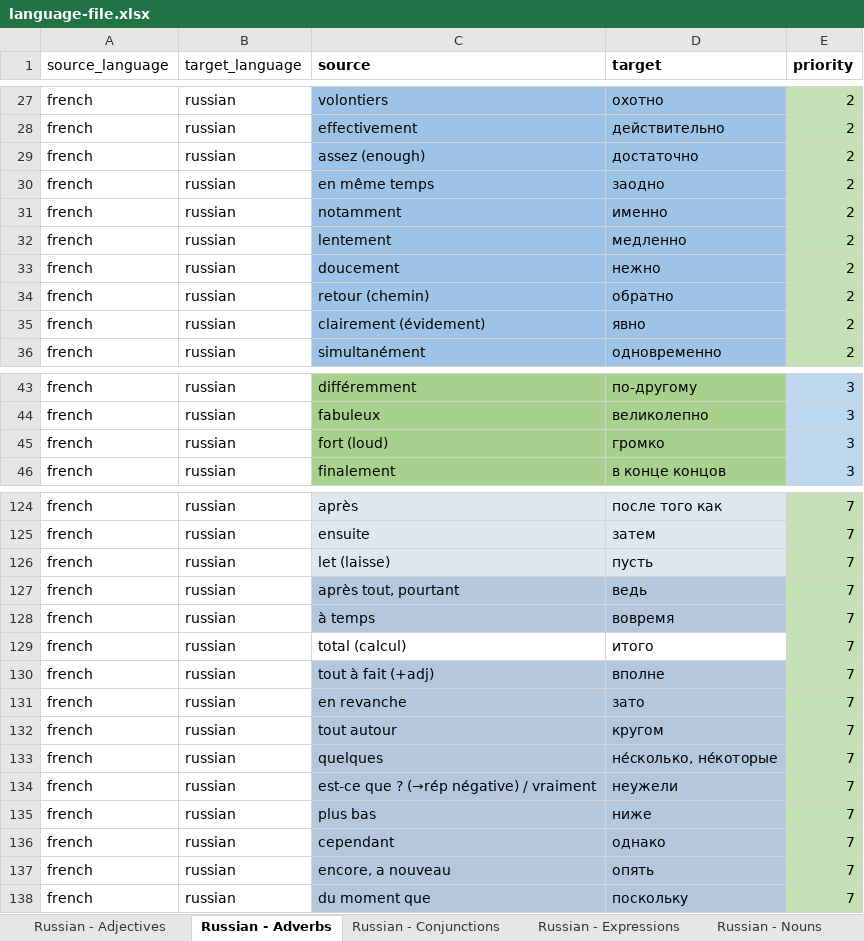
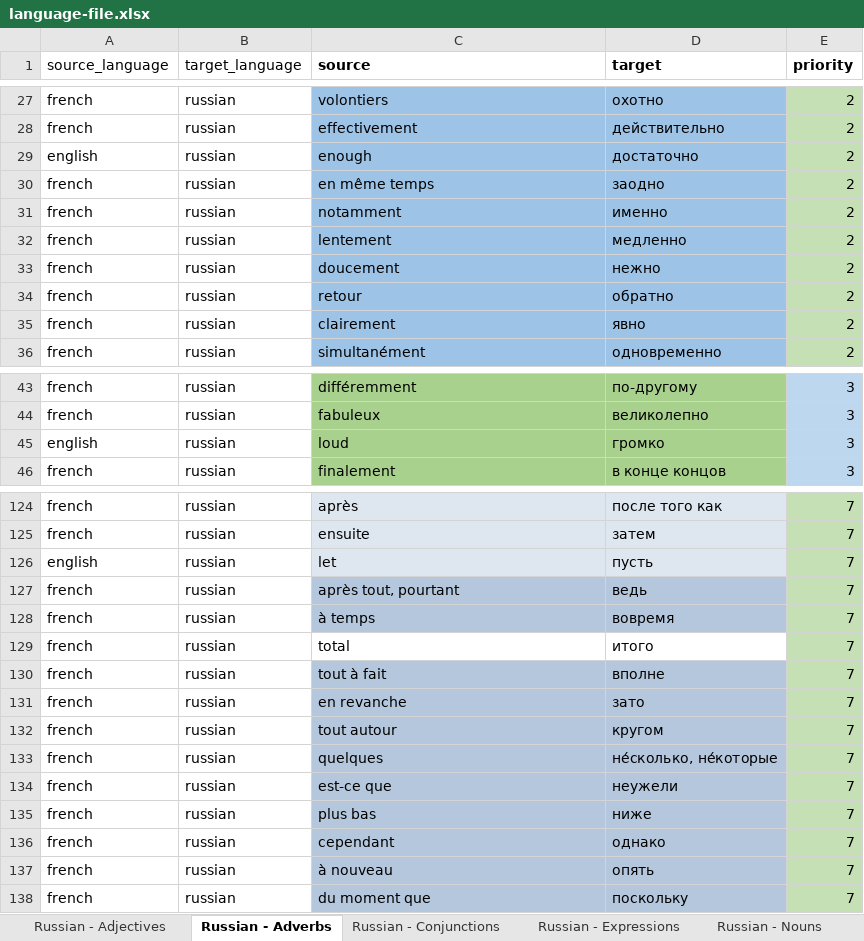
Before and after one commit to ThomasGourouza/vocabulary, an Excel workbook: docs/assets/language-file.xlsx, sheet Russian - Adverbs, drawn as a sheet; only a part is shown, gaps mark what is left out; values as stored, in another font and other column widths than the file's, no borders; the diff covers the shown part only; the diff names each change by its address in the sheet, - before the commit and + after, or states it on an @@ line.

```diff
--- a/docs/assets/language-file.xlsx (sheet Russian - Adverbs)
+++ b/docs/assets/language-file.xlsx (sheet Russian - Adverbs)
-A29 (source_language): french
+A29 (source_language): english
-C29 (source): assez (enough)
+C29 (source): enough
-C34 (source): retour (chemin)
+C34 (source): retour
-C35 (source): clairement (évidement)
+C35 (source): clairement
-A45 (source_language): french
+A45 (source_language): english
-C45 (source): fort (loud)
+C45 (source): loud
-A126 (source_language): french
+A126 (source_language): english
-C126 (source): let (laisse)
+C126 (source): let
-C129 (source): total (calcul)
+C129 (source): total
-C130 (source): tout à fait (+adj)
+C130 (source): tout à fait
-C134 (source): est-ce que ? (→rép négative) / vraiment
+C134 (source): est-ce que
-C137 (source): encore, a nouveau
+C137 (source): à nouveau
```
Also changed, not shown: 9 edited cells elsewhere in this sheet, sheet Russian - Expressions, sheet Russian - Verbs, sheet Russian - Adjectives, sheet Russian - Nouns, src/assets/language-file.xlsx.
